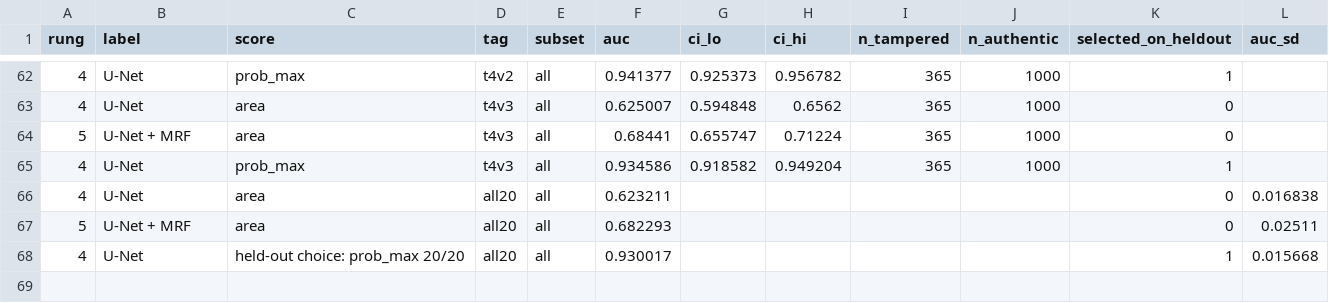
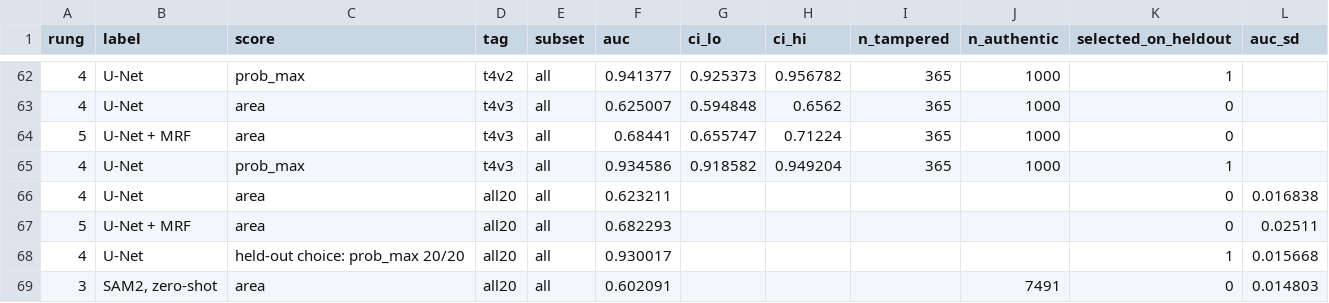
Before and after one commit to Nabz863/cv-splice-localisation, a CSV file: results/tables/auc.csv, drawn as a sheet; only a part is shown, gaps mark what is left out.

```diff
--- a/results/tables/auc.csv
+++ b/results/tables/auc.csv
@@ -68 +68,2 @@ rung,label,score,tag,subset,auc,ci_lo,ci_hi,n_tampered,n_authentic,selected_on_h
 4,U-Net,held-out choice: prob_max 20/20,all20,all,0.930017,,,,,1,0.015668
+3,"SAM2, zero-shot",area,all20,all,0.602091,,,,7491,0,0.014803
```
Also changed, not shown: results/tables/main.csv, 5 other files.
